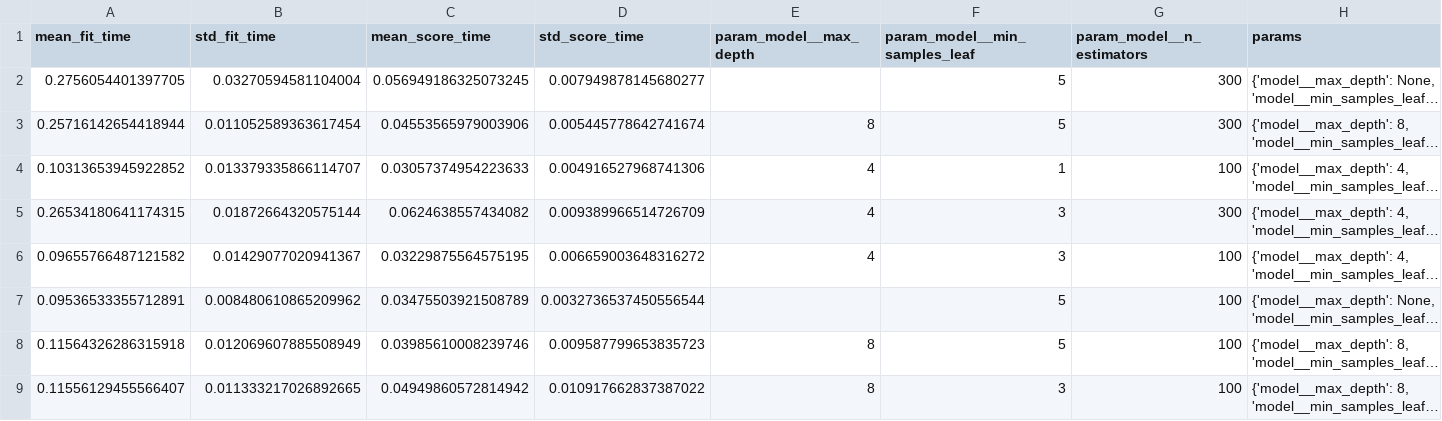
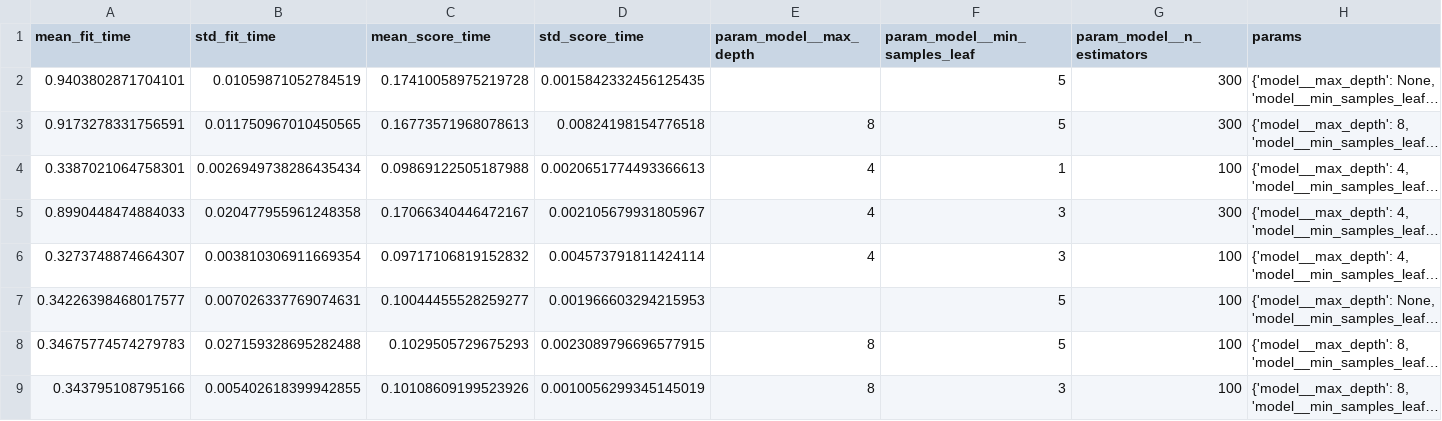
Before and after one commit to Sudarsas2410/ml_ops, a CSV file: reports/figures/training/cv_results_random_forest.csv, drawn as a sheet; only a part is shown; long unchanged cells end in …; the diff covers the shown part only; the diff names each change by its address in the sheet, - before the commit and + after, or states it on an @@ line.

```diff
--- a/reports/figures/training/cv_results_random_forest.csv
+++ b/reports/figures/training/cv_results_random_forest.csv
-A2 (mean_fit_time): 0.2756054401397705
+A2 (mean_fit_time): 0.9403802871704101
-B2 (std_fit_time): 0.03270594581104004
+B2 (std_fit_time): 0.01059871052784519
-C2 (mean_score_time): 0.056949186325073245
+C2 (mean_score_time): 0.17410058975219728
-D2 (std_score_time): 0.007949878145680277
+D2 (std_score_time): 0.0015842332456125435
-A3 (mean_fit_time): 0.25716142654418944
+A3 (mean_fit_time): 0.9173278331756591
-B3 (std_fit_time): 0.011052589363617454
+B3 (std_fit_time): 0.011750967010450565
-C3 (mean_score_time): 0.04553565979003906
+C3 (mean_score_time): 0.16773571968078613
-D3 (std_score_time): 0.005445778642741674
+D3 (std_score_time): 0.00824198154776518
-A4 (mean_fit_time): 0.10313653945922852
+A4 (mean_fit_time): 0.3387021064758301
-B4 (std_fit_time): 0.013379335866114707
+B4 (std_fit_time): 0.0026949738286435434
-C4 (mean_score_time): 0.03057374954223633
+C4 (mean_score_time): 0.09869122505187988
-D4 (std_score_time): 0.004916527968741306
+D4 (std_score_time): 0.0020651774493366613
-A5 (mean_fit_time): 0.26534180641174315
+A5 (mean_fit_time): 0.8990448474884033
-B5 (std_fit_time): 0.01872664320575144
+B5 (std_fit_time): 0.020477955961248358
-C5 (mean_score_time): 0.0624638557434082
+C5 (mean_score_time): 0.17066340446472167
-D5 (std_score_time): 0.009389966514726709
+D5 (std_score_time): 0.002105679931805967
-A6 (mean_fit_time): 0.09655766487121582
+A6 (mean_fit_time): 0.3273748874664307
-B6 (std_fit_time): 0.01429077020941367
+B6 (std_fit_time): 0.003810306911669354
-C6 (mean_score_time): 0.03229875564575195
+C6 (mean_score_time): 0.09717106819152832
-D6 (std_score_time): 0.006659003648316272
+D6 (std_score_time): 0.004573791811424114
-A7 (mean_fit_time): 0.09536533355712891
+A7 (mean_fit_time): 0.34226398468017577
-B7 (std_fit_time): 0.008480610865209962
+B7 (std_fit_time): 0.007026337769074631
-C7 (mean_score_time): 0.03475503921508789
+C7 (mean_score_time): 0.10044455528259277
-D7 (std_score_time): 0.0032736537450556544
+D7 (std_score_time): 0.001966603294215953
-A8 (mean_fit_time): 0.11564326286315918
+A8 (mean_fit_time): 0.34675774574279783
-B8 (std_fit_time): 0.012069607885508949
+B8 (std_fit_time): 0.027159328695282488
-C8 (mean_score_time): 0.03985610008239746
+C8 (mean_score_time): 0.1029505729675293
-D8 (std_score_time): 0.009587799653835723
+D8 (std_score_time): 0.0023089796696577915
-A9 (mean_fit_time): 0.11556129455566407
+A9 (mean_fit_time): 0.343795108795166
-B9 (std_fit_time): 0.011333217026892665
+B9 (std_fit_time): 0.005402618399942855
-C9 (mean_score_time): 0.04949860572814942
+C9 (mean_score_time): 0.10108609199523926
-D9 (std_score_time): 0.010917662837387022
+D9 (std_score_time): 0.0010056299345145019
```
Also changed, not shown: 40 edited cells elsewhere in this file, reports/figures/training/cv_results_gradient_boosting.csv, reports/figures/training/cv_results_logistic_regression.csv, 27 other files.
